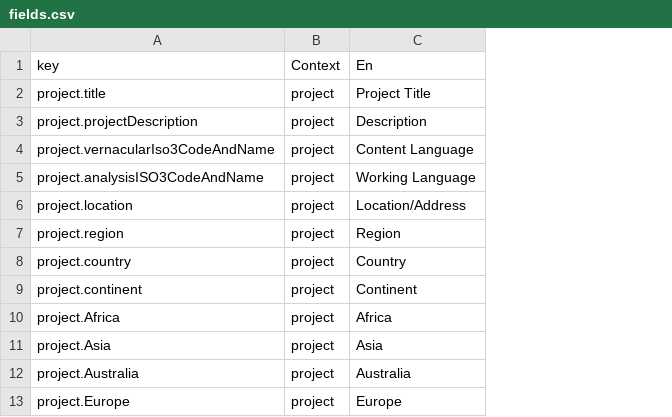
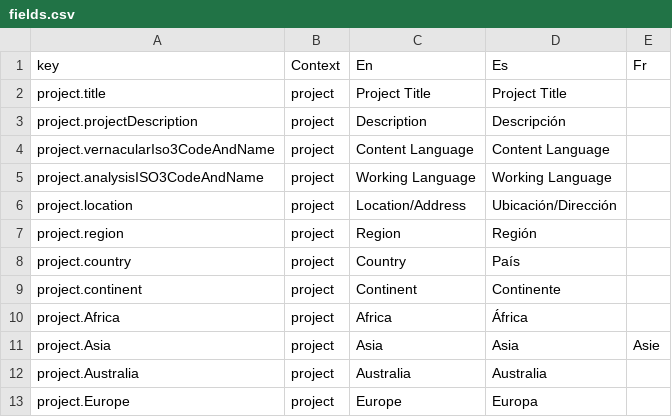
Before and after one commit to onset/lameta, a CSV file: locale/fields.csv, drawn as a sheet; only a part is shown; the diff names each change by its address in the sheet, - before the commit and + after, or states it on an @@ line.

```diff
--- a/locale/fields.csv
+++ b/locale/fields.csv
+column D (Es), rows 2-13: Project Title | Descripción | Content Language | Working Language | Ubicación/Dirección | Región | País | Continente | África | Asia | Australia | Europa
+column E (Fr), row 11: Asie
```
Also changed, not shown: 14 other files.
